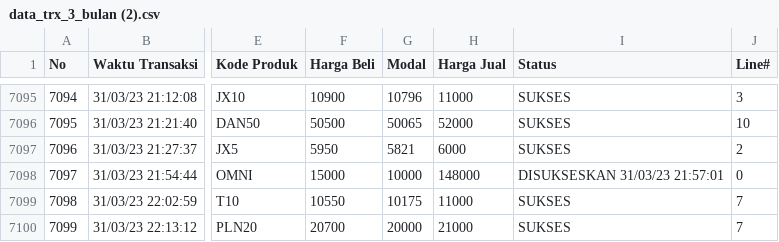
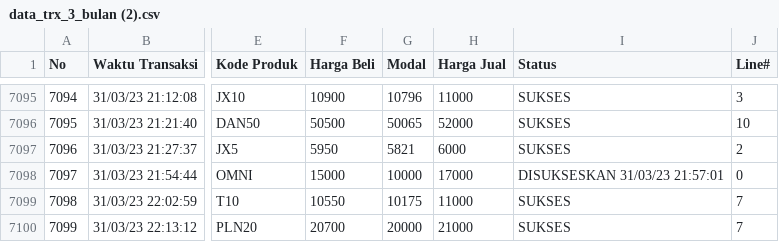
Before and after one commit to yazid123456406/SVR, a CSV file: data_trx_3_bulan (2).csv, drawn as a sheet; only a part is shown, gaps mark what is left out; the diff names each change by its address in the sheet, - before the commit and + after, or states it on an @@ line.

Commit message:
Update data_trx_3_bulan (2).csv

```diff
--- a/data_trx_3_bulan (2).csv
+++ b/data_trx_3_bulan (2).csv
-H7098 (Harga Jual): 148000
+H7098 (Harga Jual): 17000
```
